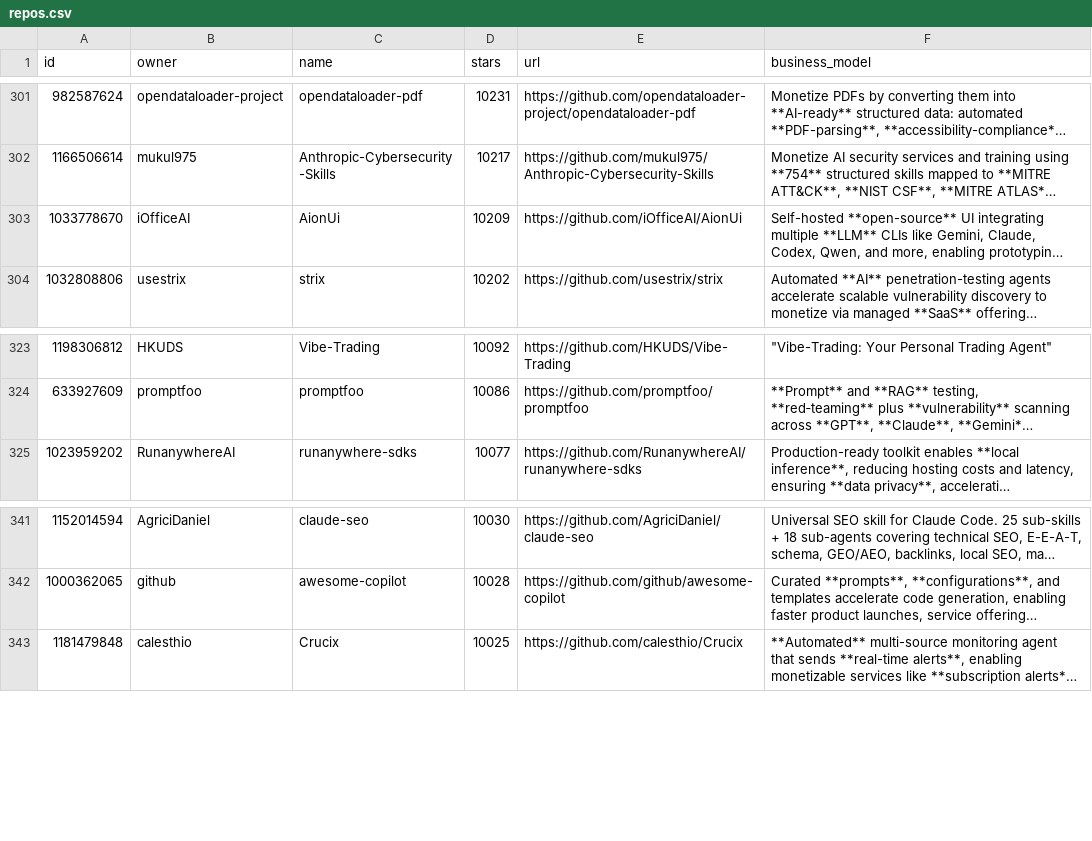
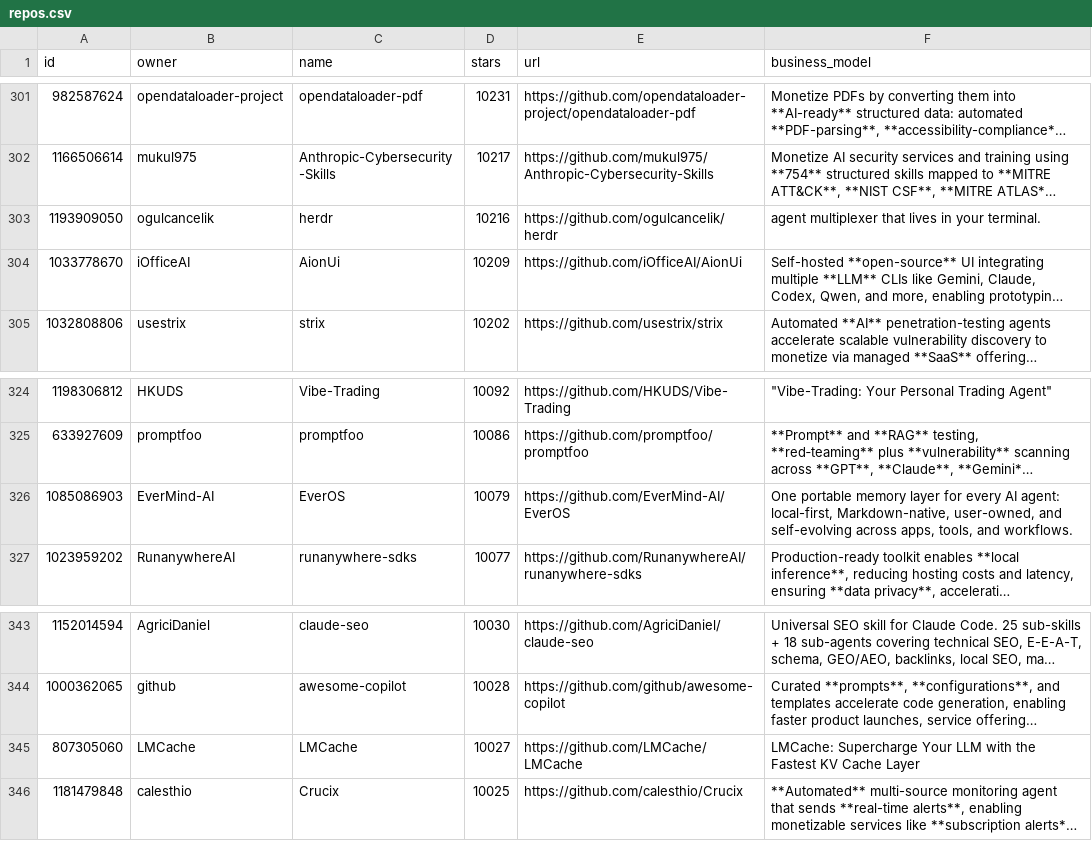
Before and after one commit to garylab/MakeMoneyWithAI, a CSV file: repos.csv, drawn as a sheet; only a part is shown, gaps mark what is left out; long unchanged cells end in …; the diff names each change by its address in the sheet, - before the commit and + after, or states it on an @@ line.

```diff
--- a/repos.csv
+++ b/repos.csv
+row 303: 1193909050 | ogulcancelik | herdr | 10216 | https://github.com/ogulcancelik/herdr | agent multiplexer that lives in your terminal.
+row 326: 1085086903 | EverMind-AI | EverOS | 10079 | https://github.com/EverMind-AI/EverOS | One portable memory layer for every AI agent: local-first, Markdown-native, user-owned, and self-evolving across apps, tools, and workflows.
+row 345: 807305060 | LMCache | LMCache | 10027 | https://github.com/LMCache/LMCache | LMCache: Supercharge Your LLM with the Fastest KV Cache Layer
```
Also changed, not shown: 1 other file.
